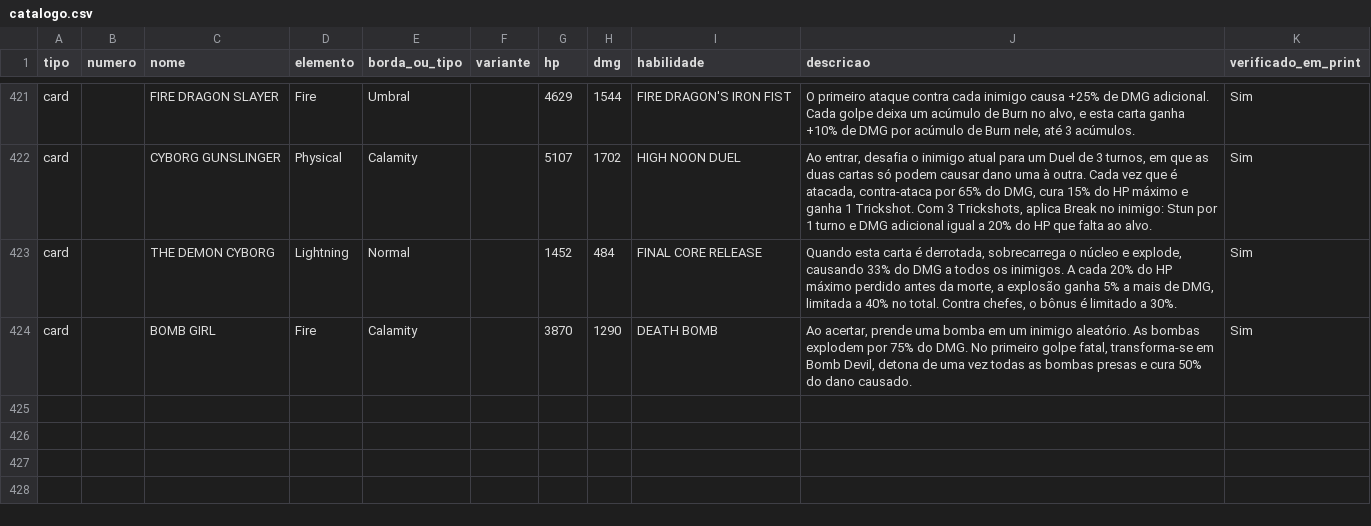
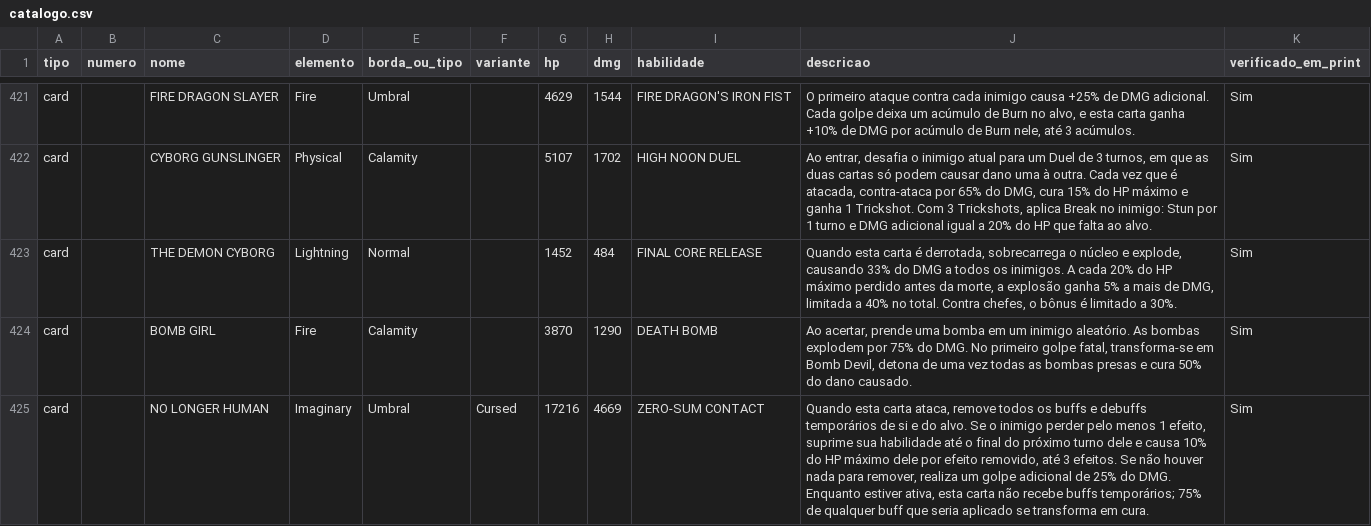
Before and after one commit to CaribeGamesbr/card-origins-codex, a CSV file: catalogo.csv, drawn as a sheet; only a part is shown, gaps mark what is left out; the diff names each change by its address in the sheet, - before the commit and + after, or states it on an @@ line.

Commit message:
Add confirmed No Longer Human Cursed Umbral variant without replacing uncursed records

```diff
--- a/catalogo.csv
+++ b/catalogo.csv
+row 425: card |  | NO LONGER HUMAN | Imaginary | Umbral | Cursed | 17216 | 4669 | ZERO-SUM CONTACT | Quando esta carta ataca, remove todos os buffs e debuffs temporários de si e do alvo. Se o inimigo perder pelo menos 1 efeito, suprime sua habilidade até o final do próximo turno dele e causa 10% do HP máximo dele por efeito removido, até 3 efeitos. Se não houver nada para remover, realiza um golpe adicional de 25% do DMG. Enquanto estiver ativa, esta carta não recebe buffs temporários; 75% de qualquer buff que seria aplicado se transforma em cura. | Sim
```
Also changed, not shown: 7 other files.
